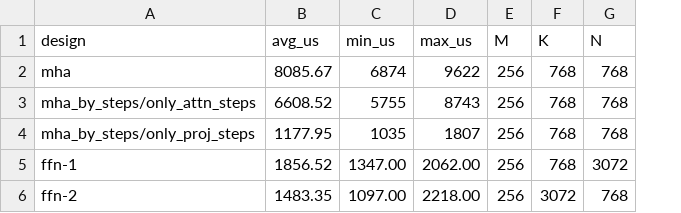
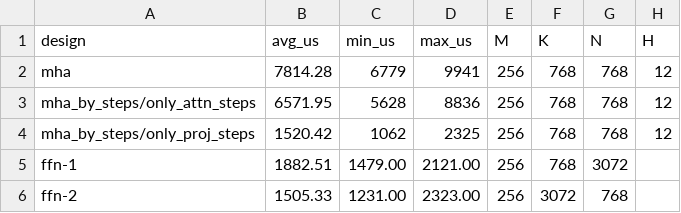
Before and after one commit to kurtis-b/mlir-aie, a CSV file: programming_examples/ml/transformer/npu2_results/run_no_verify_exec_times.csv, drawn as a sheet; the diff names each change by its address in the sheet, - before the commit and + after, or states it on an @@ line.

Commit message:
Fine-grained analysis includes all L3 transfers for each step, corrected calculation for exps with cores running softmax in runtime plot, finished analytical analysis of current design

```diff
--- a/programming_examples/ml/transformer/npu2_results/run_no_verify_exec_times.csv
+++ b/programming_examples/ml/transformer/npu2_results/run_no_verify_exec_times.csv
+column H (H), rows 2-4: all 12
-B2 (avg_us): 8085.67
+B2 (avg_us): 7814.28
-C2 (min_us): 6874
+C2 (min_us): 6779
-D2 (max_us): 9622
+D2 (max_us): 9941
-B3 (avg_us): 6608.52
+B3 (avg_us): 6571.95
-C3 (min_us): 5755
+C3 (min_us): 5628
-D3 (max_us): 8743
+D3 (max_us): 8836
-B4 (avg_us): 1177.95
+B4 (avg_us): 1520.42
-C4 (min_us): 1035
+C4 (min_us): 1062
-D4 (max_us): 1807
+D4 (max_us): 2325
-B5 (avg_us): 1856.52
+B5 (avg_us): 1882.51
-C5 (min_us): 1347.00
+C5 (min_us): 1479.00
-D5 (max_us): 2062.00
+D5 (max_us): 2121.00
-B6 (avg_us): 1483.35
+B6 (avg_us): 1505.33
-C6 (min_us): 1097.00
+C6 (min_us): 1231.00
-D6 (max_us): 2218.00
+D6 (max_us): 2323.00
```
Also changed, not shown: 26 other files.
